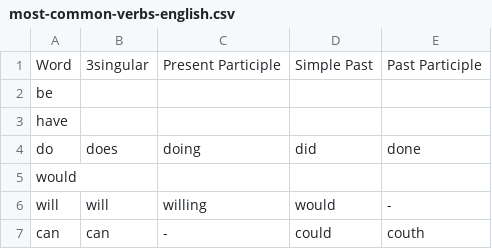
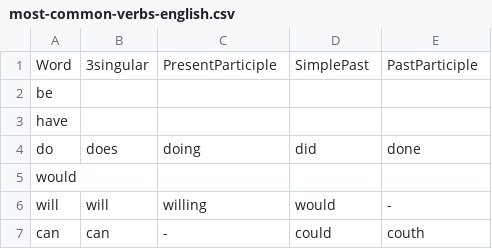
Before and after one commit to geremiah-marasigan/INTRONLP-Exercises, a CSV file: most-common-verbs-english.csv, drawn as a sheet; only a part is shown.

Commit message:
Updated CSV

```diff
--- a/most-common-verbs-english.csv
+++ b/most-common-verbs-english.csv
@@ -1,2 +1,2 @@
-Word,3singular,"Present Participle","Simple Past","Past Participle"
+Word,3singular,PresentParticiple,SimplePast,PastParticiple
 be,,,,
```
